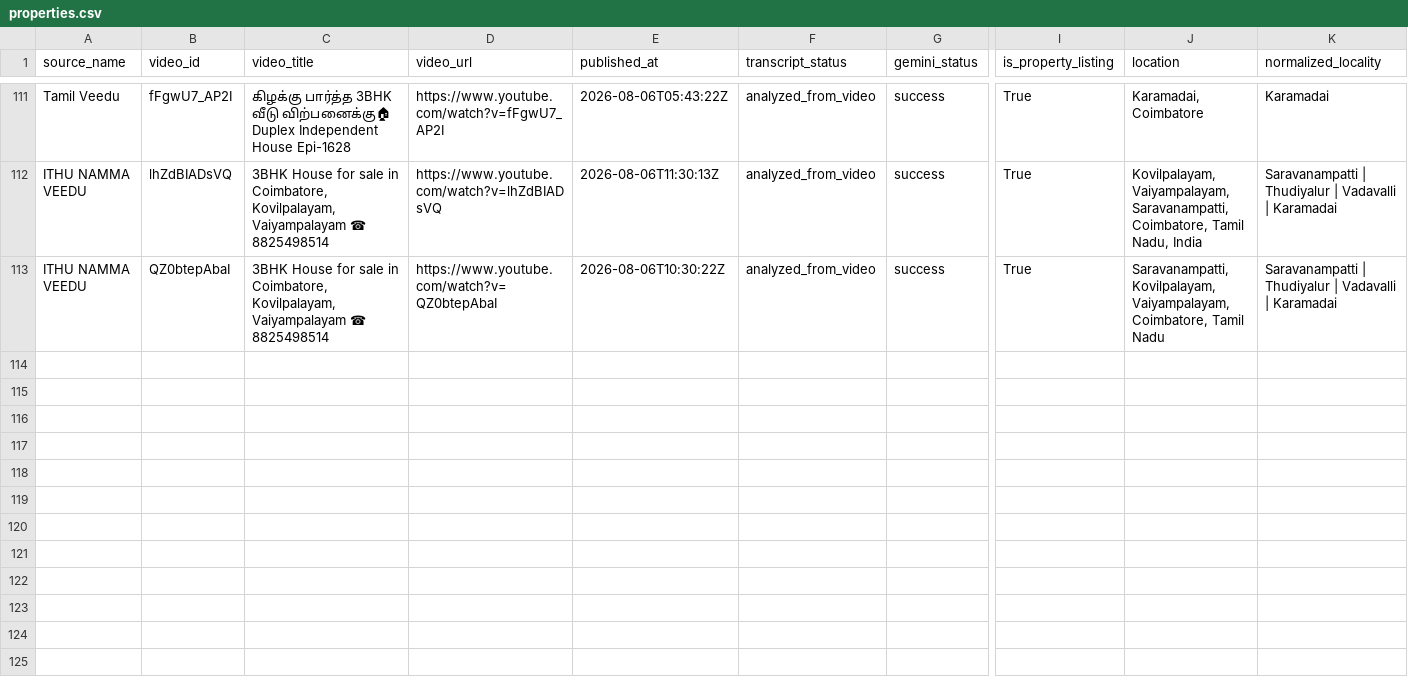
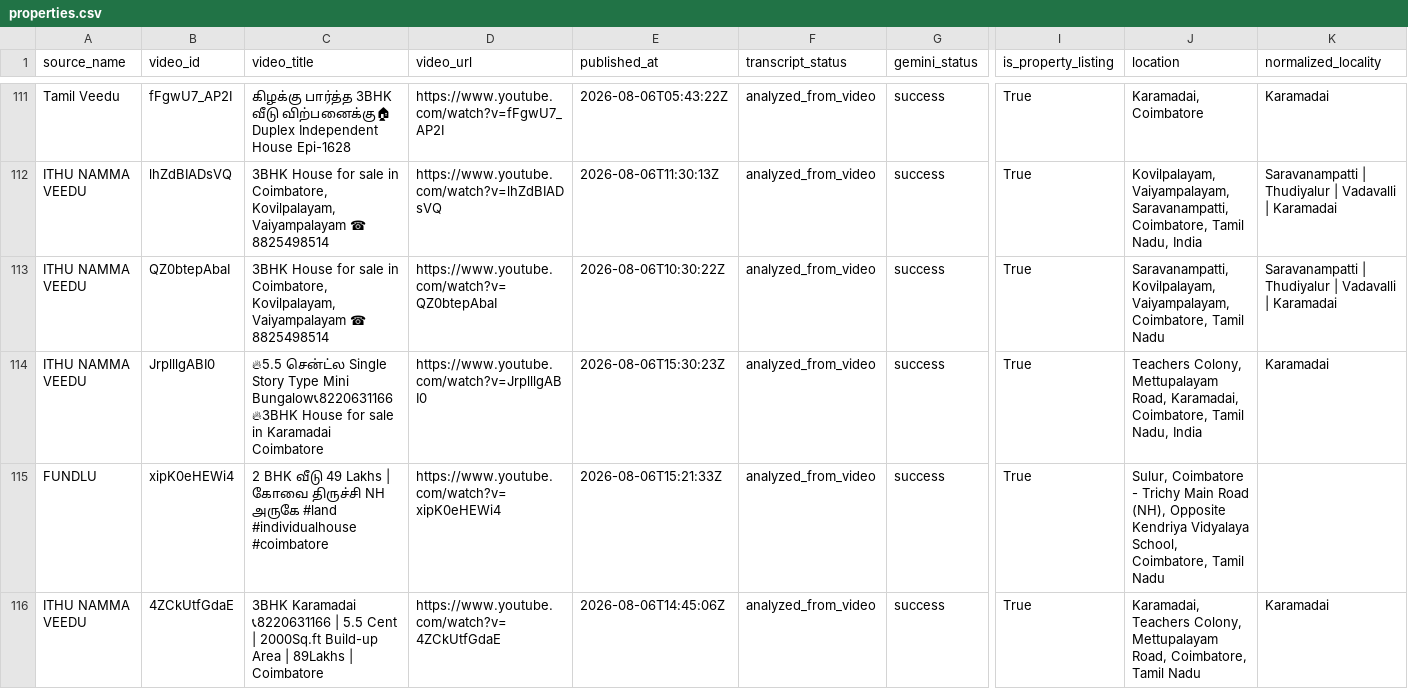
Before and after one commit to britsingh20-source/coimbatore-property-monitor, a CSV file: data/properties.csv, drawn as a sheet; only a part is shown, gaps mark what is left out; rows hold the shown columns only; the diff names each change by its address in the sheet, - before the commit and + after, or states it on an @@ line.

```diff
--- a/data/properties.csv
+++ b/data/properties.csv
+row 114: ITHU NAMMA VEEDU | JrplllgABI0 | 🔥5.5 சென்ட்ல Single Story Type Mini Bungalow📞8220631166🔥3BHK House for sale in Karamadai Coimbatore | https://www.youtube.com/watch?v=JrplllgABI0 | 2026-08-06T15:30:23Z | analyzed_from_video | success | True | Teachers Colony, Mettupalayam Road, Karamadai, Coimbatore, Tamil Nadu, India | Karamadai
+row 115: FUNDLU | xipK0eHEWi4 | 2 BHK வீடு 49 Lakhs | கோவை திருச்சி NH அருகே #land #individualhouse #coimbatore | https://www.youtube.com/watch?v=xipK0eHEWi4 | 2026-08-06T15:21:33Z | analyzed_from_video | success | True | Sulur, Coimbatore - Trichy Main Road (NH), Opposite Kendriya Vidyalaya School, Coimbatore, Tamil Nadu
+row 116: ITHU NAMMA VEEDU | 4ZCkUtfGdaE | 3BHK Karamadai 📞8220631166 | 5.5 Cent | 2000Sq.ft Build-up Area | 89Lakhs | Coimbatore | https://www.youtube.com/watch?v=4ZCkUtfGdaE | 2026-08-06T14:45:06Z | analyzed_from_video | success | True | Karamadai, Teachers Colony, Mettupalayam Road, Coimbatore, Tamil Nadu | Karamadai
```
Also changed, not shown: 3 other files.
